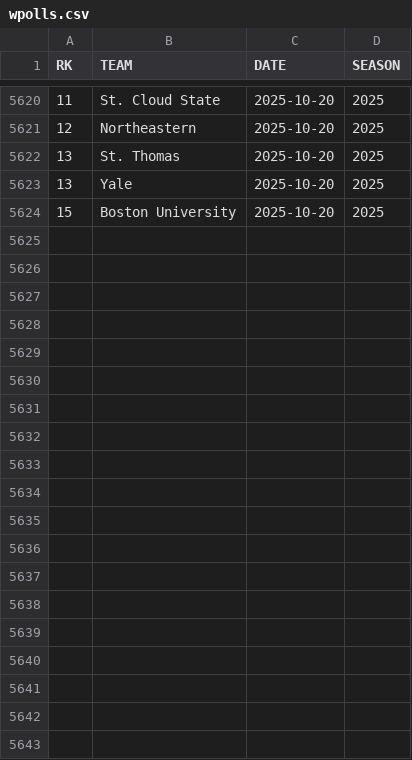
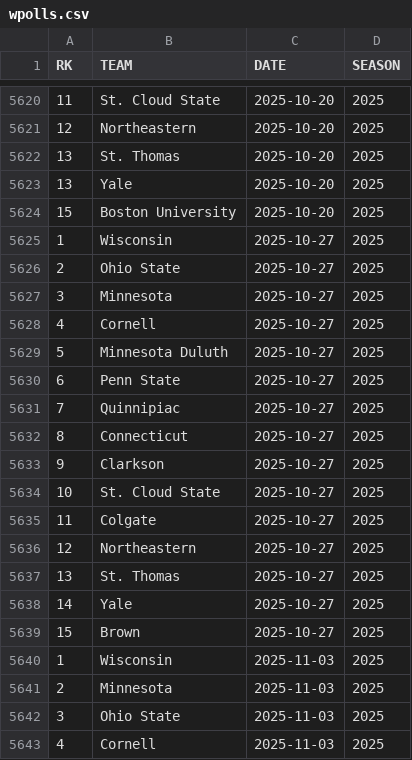
Before and after one commit to redsoxfan2194/buhockeystats, a CSV file: buhockeystatssite/recordbookdata/wpolls.csv, drawn as a sheet; only a part is shown, gaps mark what is left out; the diff covers the shown part only.

```diff
--- a/buhockeystatssite/recordbookdata/wpolls.csv
+++ b/buhockeystatssite/recordbookdata/wpolls.csv
@@ -5624 +5624,20 @@ RK,TEAM,DATE,SEASON
 15,Boston University,2025-10-20,2025
+1,Wisconsin,2025-10-27,2025
+2,Ohio State,2025-10-27,2025
+3,Minnesota,2025-10-27,2025
+4,Cornell,2025-10-27,2025
+5,Minnesota Duluth,2025-10-27,2025
+6,Penn State,2025-10-27,2025
+7,Quinnipiac,2025-10-27,2025
+8,Connecticut,2025-10-27,2025
+9,Clarkson,2025-10-27,2025
+10,St. Cloud State,2025-10-27,2025
+11,Colgate,2025-10-27,2025
+12,Northeastern,2025-10-27,2025
+13,St. Thomas,2025-10-27,2025
+14,Yale,2025-10-27,2025
+15,Brown,2025-10-27,2025
+1,Wisconsin,2025-11-03,2025
+2,Minnesota,2025-11-03,2025
+3,Ohio State,2025-11-03,2025
+4,Cornell,2025-11-03,2025
```
Also changed, not shown: 11 added rows elsewhere in this file, buhockeystatssite/recordbookdata/mpolls.csv, 1 other file.
